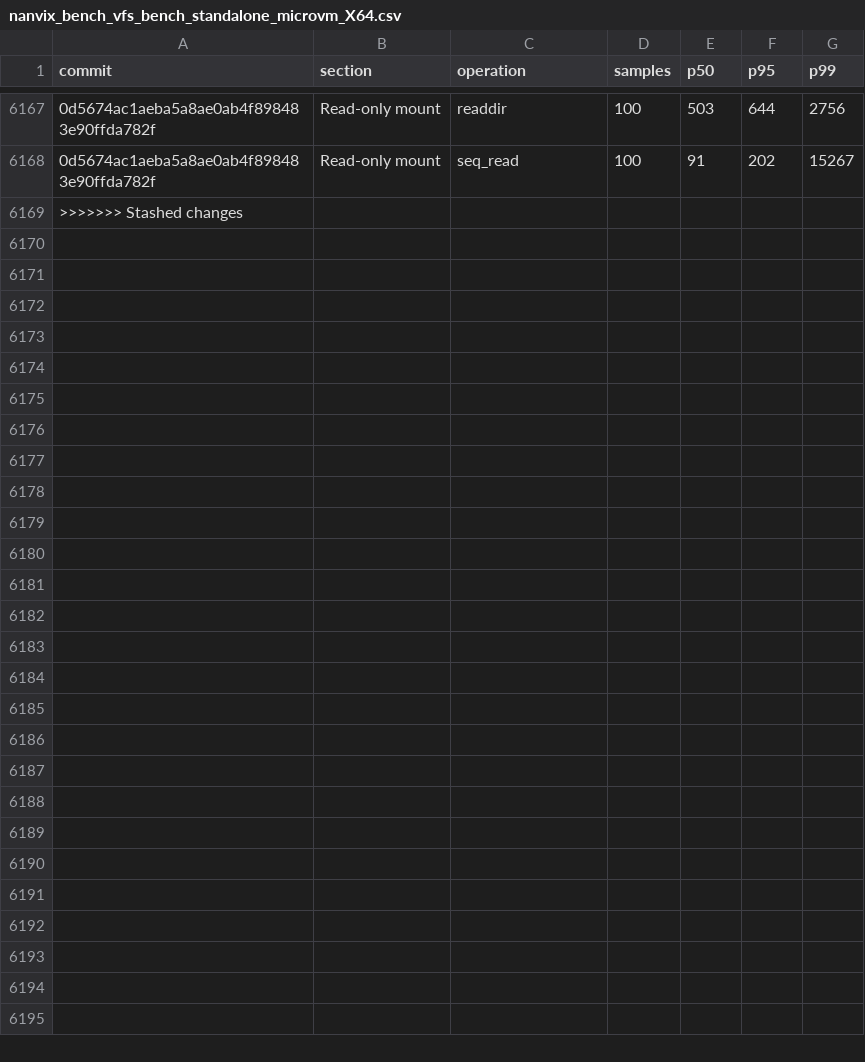
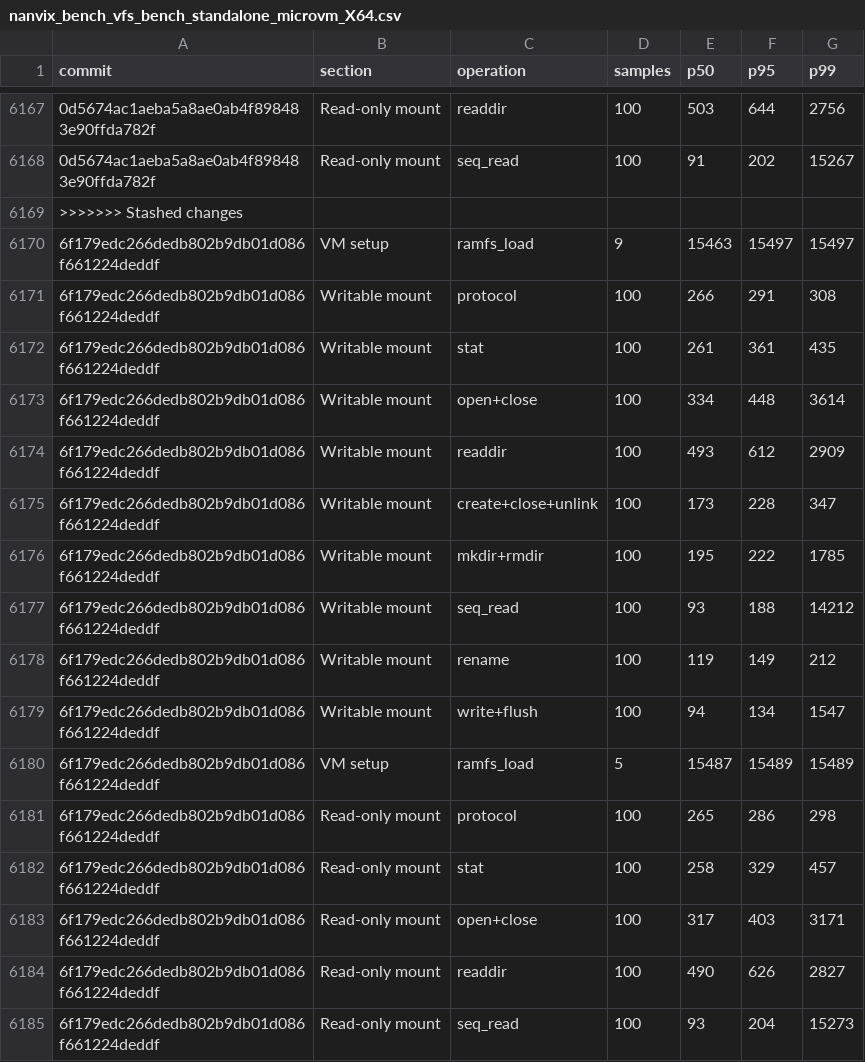
Before and after one commit to nanvix/nanvix, a CSV file: www/bench/data/windows-baremetal/nanvix_bench_vfs_bench_standalone_microvm_X64.csv, drawn as a sheet; only a part is shown, gaps mark what is left out; the diff names each change by its address in the sheet, - before the commit and + after, or states it on an @@ line.

```diff
--- a/www/bench/data/windows-baremetal/nanvix_bench_vfs_bench_standalone_microvm_X64.csv
+++ b/www/bench/data/windows-baremetal/nanvix_bench_vfs_bench_standalone_microvm_X64.csv
+row 6170: 6f179edc266dedb802b9db01d086f661224deddf | VM setup | ramfs_load | 9 | 15463 | 15497 | 15497
+row 6171: 6f179edc266dedb802b9db01d086f661224deddf | Writable mount | protocol | 100 | 266 | 291 | 308
+row 6172: 6f179edc266dedb802b9db01d086f661224deddf | Writable mount | stat | 100 | 261 | 361 | 435
+row 6173: 6f179edc266dedb802b9db01d086f661224deddf | Writable mount | open+close | 100 | 334 | 448 | 3614
+row 6174: 6f179edc266dedb802b9db01d086f661224deddf | Writable mount | readdir | 100 | 493 | 612 | 2909
+row 6175: 6f179edc266dedb802b9db01d086f661224deddf | Writable mount | create+close+unlink | 100 | 173 | 228 | 347
+row 6176: 6f179edc266dedb802b9db01d086f661224deddf | Writable mount | mkdir+rmdir | 100 | 195 | 222 | 1785
+row 6177: 6f179edc266dedb802b9db01d086f661224deddf | Writable mount | seq_read | 100 | 93 | 188 | 14212
+row 6178: 6f179edc266dedb802b9db01d086f661224deddf | Writable mount | rename | 100 | 119 | 149 | 212
+row 6179: 6f179edc266dedb802b9db01d086f661224deddf | Writable mount | write+flush | 100 | 94 | 134 | 1547
+row 6180: 6f179edc266dedb802b9db01d086f661224deddf | VM setup | ramfs_load | 5 | 15487 | 15489 | 15489
+row 6181: 6f179edc266dedb802b9db01d086f661224deddf | Read-only mount | protocol | 100 | 265 | 286 | 298
+row 6182: 6f179edc266dedb802b9db01d086f661224deddf | Read-only mount | stat | 100 | 258 | 329 | 457
+row 6183: 6f179edc266dedb802b9db01d086f661224deddf | Read-only mount | open+close | 100 | 317 | 403 | 3171
+row 6184: 6f179edc266dedb802b9db01d086f661224deddf | Read-only mount | readdir | 100 | 490 | 626 | 2827
+row 6185: 6f179edc266dedb802b9db01d086f661224deddf | Read-only mount | seq_read | 100 | 93 | 204 | 15273
```
Also changed, not shown: www/bench/data/windows-baremetal/nanvix_bench_snapshot_restore_standalone_microvm_X64.csv, www/bench/data/windows-baremetal/nanvix_bench_syscall_bench_standalone_microvm_X64.csv, 6 other files.
